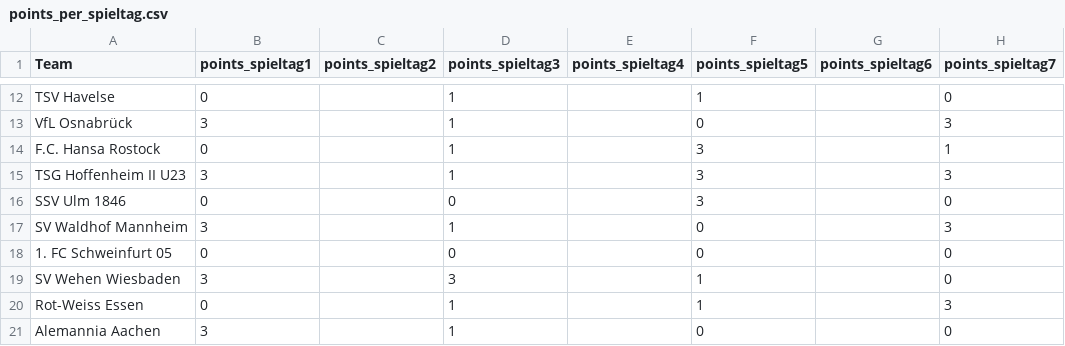
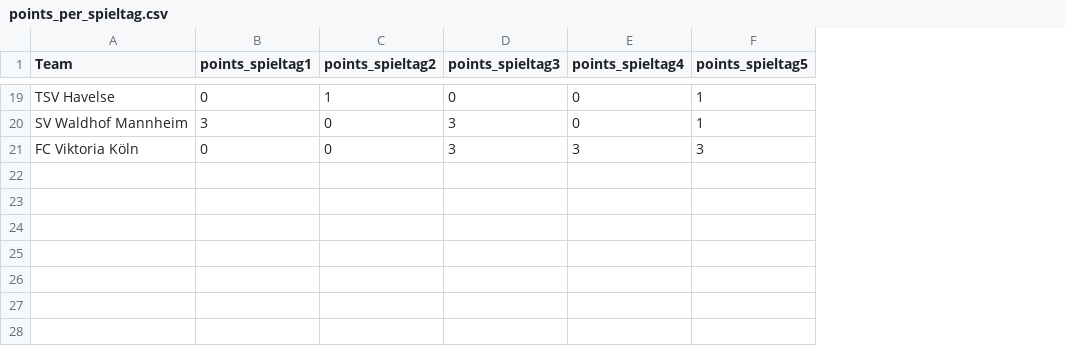
Before and after one commit to john-mark-s/dritte-liga-table-of-justice, a CSV file: data/soccerway/points_per_spieltag.csv, drawn as a sheet; only a part is shown, gaps mark what is left out; removed rows and columns are numbered as before the commit, all else as after; the diff covers the shown part only; the diff names each change by its address in the sheet, - before the commit and + after, or states it on an @@ line.

Commit message:
Auto-update data $(date '+%Y-%m-%d %H:%M UTC')

```diff
--- a/data/soccerway/points_per_spieltag.csv
+++ b/data/soccerway/points_per_spieltag.csv
-column G (points_spieltag6), empty
-column H (points_spieltag7), row 12: 0; row 17: 3
-C19 (points_spieltag2): (empty)
+C19 (points_spieltag2): 1
-D19 (points_spieltag3): 1
+D19 (points_spieltag3): 0
-E19 (points_spieltag4): (empty)
+E19 (points_spieltag4): 0
-row 13: VfL Osnabrück | 3 |  | 1 |  | 0 |  | 3
-row 14: F.C. Hansa Rostock | 0 |  | 1 |  | 3 |  | 1
-row 15: TSG Hoffenheim II U23 | 3 |  | 1 |  | 3 |  | 3
-row 16: SSV Ulm 1846 | 0 |  | 0 |  | 3 |  | 0
-C20 (points_spieltag2): (empty)
+C20 (points_spieltag2): 0
-D20 (points_spieltag3): 1
+D20 (points_spieltag3): 3
-E20 (points_spieltag4): (empty)
+E20 (points_spieltag4): 0
-F20 (points_spieltag5): 0
+F20 (points_spieltag5): 1
-row 18: 1. FC Schweinfurt 05 | 0 |  | 0 |  | 0 |  | 0
-row 19: SV Wehen Wiesbaden | 3 |  | 3 |  | 1 |  | 0
-row 20: Rot-Weiss Essen | 0 |  | 1 |  | 1 |  | 3
-row 21: Alemannia Aachen | 3 |  | 1 |  | 0 |  | 0
+row 21: FC Viktoria Köln | 0 | 0 | 3 | 3 | 3
```
Also changed, not shown: 13 added rows, 6 removed rows and 14 edited cells elsewhere in this file, 6 other files.
